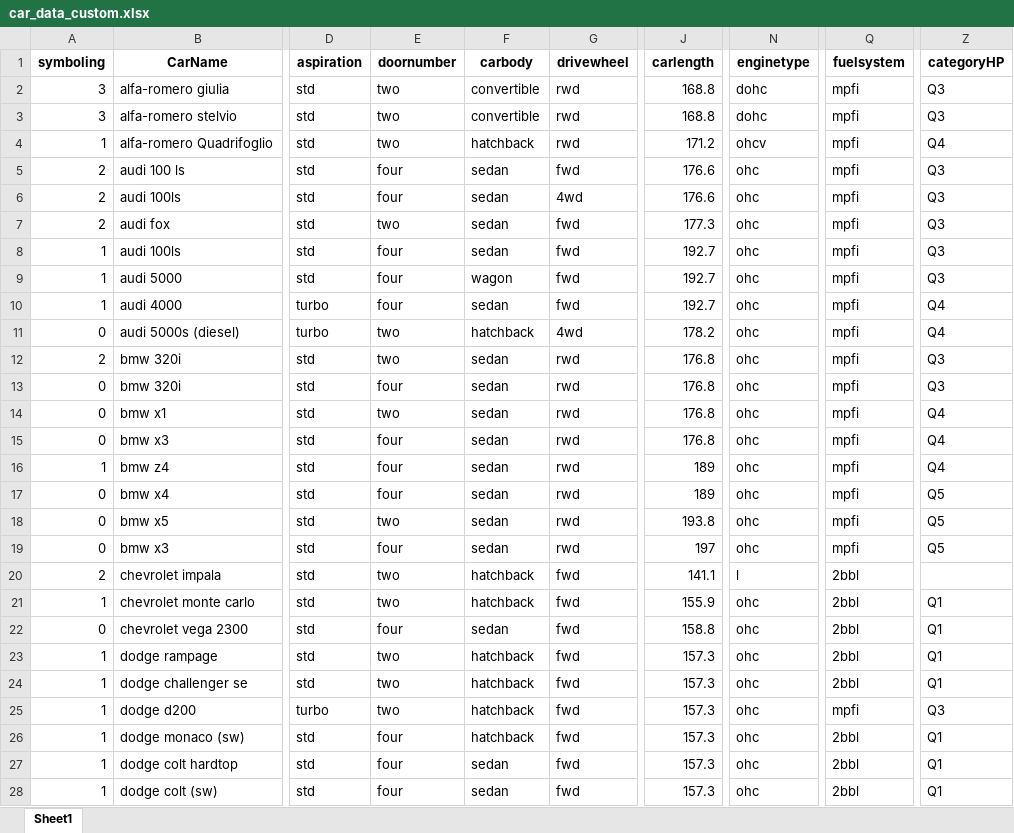
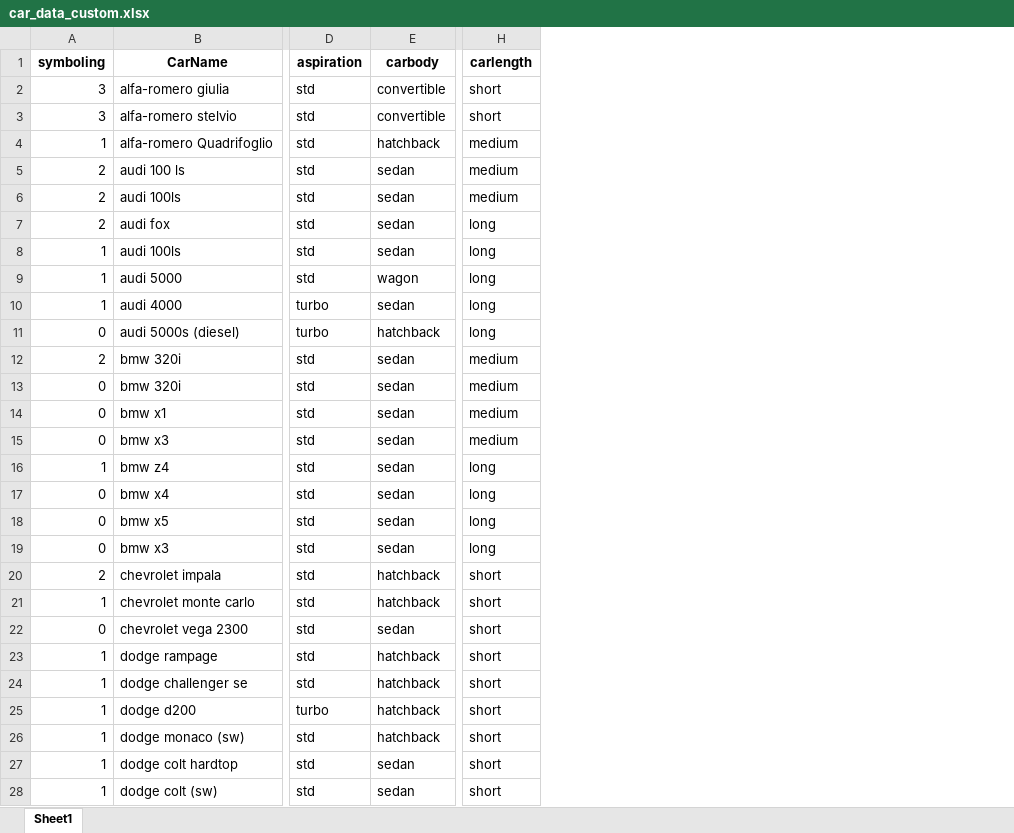
Before and after one commit to davidpetrea/data-analysis-flow, an Excel workbook: Data/car_data_custom.xlsx, sheet Sheet1, drawn as a sheet; only a part is shown, gaps mark what is left out; values as stored, in another font and other column widths than the file's, no borders; removed rows and columns are numbered as before the commit, all else as after; the diff covers the shown part only; the diff names each change by its address in the sheet, - before the commit and + after, or states it on an @@ line.

```diff
--- a/Data/car_data_custom.xlsx (sheet Sheet1)
+++ b/Data/car_data_custom.xlsx (sheet Sheet1)
-column E (doornumber), rows 2-28: two | two | two | four | four | two | four | four | four | two | two | four | two | four | four | four | two | four | two | two | four | two | two | two | four | four | four
-column G (drivewheel), rows 2-28: rwd | rwd | rwd | fwd | 4wd | fwd | fwd | fwd | fwd | 4wd | rwd | rwd | rwd | rwd | rwd | rwd | rwd | rwd | fwd | fwd | fwd | fwd | fwd | fwd | fwd | fwd | fwd
-column N (enginetype), rows 2-28: dohc | dohc | ohcv | ohc | ohc | ohc | ohc | ohc | ohc | ohc | ohc | ohc | ohc | ohc | ohc | ohc | ohc | ohc | l | ohc | ohc | ohc | ohc | ohc | ohc | ohc | ohc
-column Q (fuelsystem), rows 2-28: mpfi | mpfi | mpfi | mpfi | mpfi | mpfi | mpfi | mpfi | mpfi | mpfi | mpfi | mpfi | mpfi | mpfi | mpfi | mpfi | mpfi | mpfi | 2bbl | 2bbl | 2bbl | 2bbl | 2bbl | mpfi | 2bbl | 2bbl | 2bbl
-column Z (categoryHP), rows 2-28: Q3 | Q3 | Q4 | Q3 | Q3 | Q3 | Q3 | Q3 | Q4 | Q4 | Q3 | Q3 | Q4 | Q4 | Q4 | Q5 | Q5 | Q5 |  | Q1 | Q1 | Q1 | Q1 | Q3 | Q1 | Q1 | Q1
-H2:H3 (carlength): 168.8
+H2:H3 (carlength): short
-H4 (carlength): 171.2
+H4 (carlength): medium
-H5:H6 (carlength): 176.6
+H5:H6 (carlength): medium
-H7 (carlength): 177.3
+H7 (carlength): long
-H8:H10 (carlength): 192.7
+H8:H10 (carlength): long
-H11 (carlength): 178.2
+H11 (carlength): long
-H12:H15 (carlength): 176.8
+H12:H15 (carlength): medium
-H16:H17 (carlength): 189
+H16:H17 (carlength): long
-H18 (carlength): 193.8
+H18 (carlength): long
-H19 (carlength): 197
+H19 (carlength): long
-H20 (carlength): 141.1
+H20 (carlength): short
-H21 (carlength): 155.9
+H21 (carlength): short
-H22 (carlength): 158.8
+H22 (carlength): short
-H23:H28 (carlength): 157.3
+H23:H28 (carlength): short
```
Also changed, not shown: 178 edited cells elsewhere in this sheet, Data/car_data.xlsx, Data/car_data_clean.xlsx, 22 other files.
